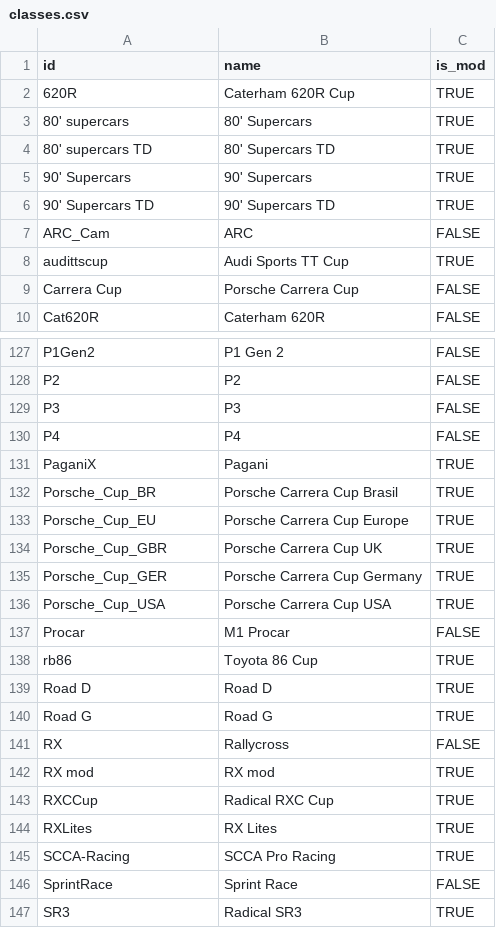
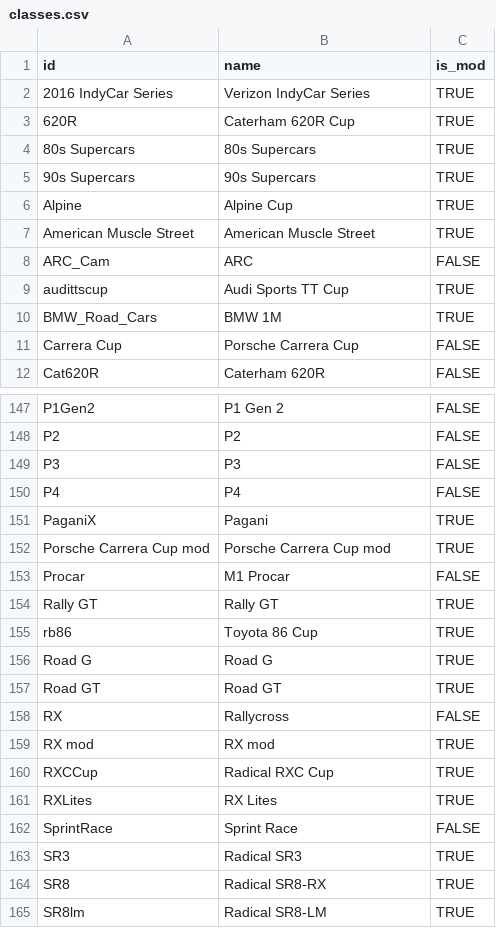
Before and after one commit to vdubuisson/race-pace-championships-management, a CSV file: docs/resources/base/classes.csv, drawn as a sheet; only a part is shown, gaps mark what is left out; the shorter side is filled out with more unchanged rows; the diff covers the shown part only.

```diff
--- a/docs/resources/base/classes.csv
+++ b/docs/resources/base/classes.csv
@@ -1,9 +1,11 @@
 id,name,is_mod
+2016 IndyCar Series,Verizon IndyCar Series,TRUE
 620R,Caterham 620R Cup,TRUE
-80' supercars,80' Supercars,TRUE
-80' supercars TD,80' Supercars TD,TRUE
-90' Supercars,90' Supercars,TRUE
-90' Supercars TD,90' Supercars TD,TRUE
+80s Supercars,80s Supercars,TRUE
+90s Supercars,90s Supercars,TRUE
+Alpine,Alpine Cup,TRUE
+American Muscle Street,American Muscle Street,TRUE
 ARC_Cam,ARC,FALSE
 audittscup,Audi Sports TT Cup,TRUE
+BMW_Road_Cars,BMW 1M,TRUE
 Carrera Cup,Porsche Carrera Cup,FALSE
@@ -131,11 +151,8 @@ P4,P4,FALSE
 PaganiX,Pagani,TRUE
-Porsche_Cup_BR,Porsche Carrera Cup Brasil,TRUE
-Porsche_Cup_EU,Porsche Carrera Cup Europe,TRUE
-Porsche_Cup_GBR,Porsche Carrera Cup UK,TRUE
-Porsche_Cup_GER,Porsche Carrera Cup Germany,TRUE
-Porsche_Cup_USA,Porsche Carrera Cup USA,TRUE
+Porsche Carrera Cup mod,Porsche Carrera Cup mod,TRUE
 Procar,M1 Procar,FALSE
+Rally GT,Rally GT,TRUE
 rb86,Toyota 86 Cup,TRUE
-Road D,Road D,TRUE
 Road G,Road G,TRUE
+Road GT,Road GT,TRUE
 RX,Rallycross,FALSE
@@ -144,3 +161,2 @@ RXCCup,Radical RXC Cup,TRUE
 RXLites,RX Lites,TRUE
-SCCA-Racing,SCCA Pro Racing,TRUE
 SprintRace,Sprint Race,FALSE
```
Also changed, not shown: 33 added rows, 13 removed rows and 4 edited cells elsewhere in this file, docs/resources/base/models.csv, docs/resources/base/tracks.csv, 2 other files.
